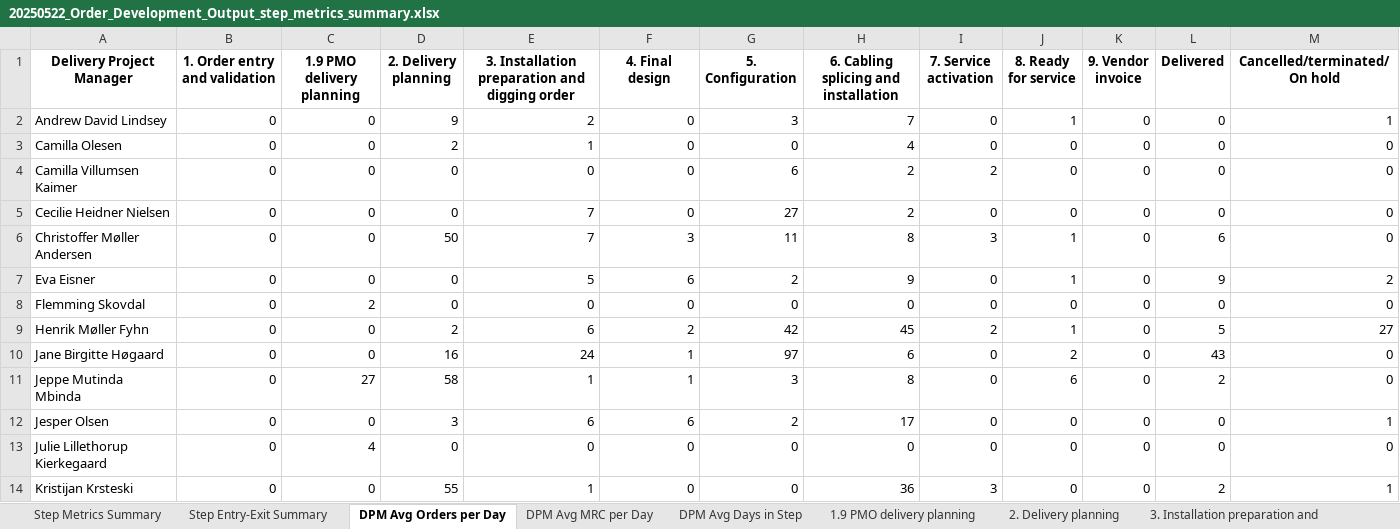
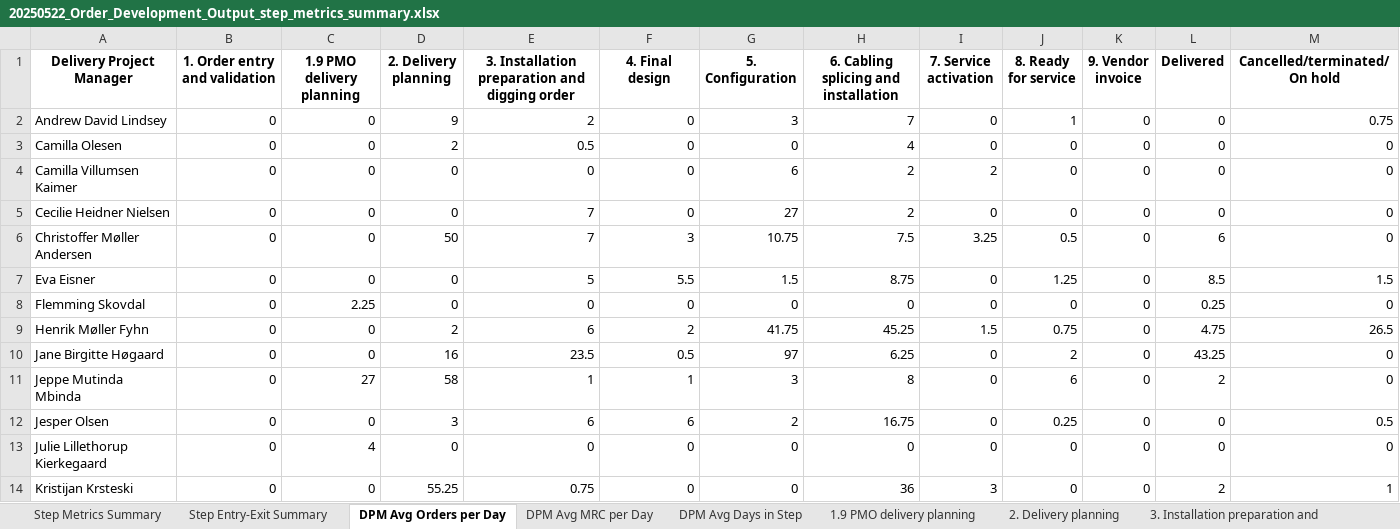
Before and after one commit to tonyyangmckinsey/dkdelivery, an Excel workbook: FinalOutputFolder/20250522_Order_Development_Output_step_metrics_summary.xlsx, sheet DPM Avg Orders per Day, drawn as a sheet; only a part is shown; values as stored, in another font and other column widths than the file's, no borders; conditional formats not drawn; the diff covers the shown part only; the diff names each change by its address in the sheet, - before the commit and + after, or states it on an @@ line.

```diff
--- a/FinalOutputFolder/20250522_Order_Development_Output_step_metrics_summary.xlsx (sheet DPM Avg Orders per Day)
+++ b/FinalOutputFolder/20250522_Order_Development_Output_step_metrics_summary.xlsx (sheet DPM Avg Orders per Day)
-M2 (Cancelled/terminated/On hold): 1
+M2 (Cancelled/terminated/On hold): 0.75
-E3: 1
+E3: 0.5
-G6 (5. Configuration): 11
+G6 (5. Configuration): 10.75
-H6: 8
+H6: 7.5
-I6 (7. Service activation): 3
+I6 (7. Service activation): 3.25
-J6 (8. Ready for service): 1
+J6 (8. Ready for service): 0.5
-F7 (4. Final design): 6
+F7 (4. Final design): 5.5
-G7 (5. Configuration): 2
+G7 (5. Configuration): 1.5
-H7: 9
+H7: 8.75
-J7 (8. Ready for service): 1
+J7 (8. Ready for service): 1.25
-L7 (Delivered): 9
+L7 (Delivered): 8.5
-M7 (Cancelled/terminated/On hold): 2
+M7 (Cancelled/terminated/On hold): 1.5
-C8 (1.9 PMO delivery planning): 2
+C8 (1.9 PMO delivery planning): 2.25
-L8 (Delivered): 0
+L8 (Delivered): 0.25
-G9 (5. Configuration): 42
+G9 (5. Configuration): 41.75
-H9: 45
+H9: 45.25
-I9 (7. Service activation): 2
+I9 (7. Service activation): 1.5
-J9 (8. Ready for service): 1
+J9 (8. Ready for service): 0.75
-L9 (Delivered): 5
+L9 (Delivered): 4.75
-M9 (Cancelled/terminated/On hold): 27
+M9 (Cancelled/terminated/On hold): 26.5
-E10: 24
+E10: 23.5
-F10 (4. Final design): 1
+F10 (4. Final design): 0.5
-H10: 6
+H10: 6.25
-L10 (Delivered): 43
+L10 (Delivered): 43.25
-H12: 17
+H12: 16.75
-J12 (8. Ready for service): 0
+J12 (8. Ready for service): 0.25
-M12 (Cancelled/terminated/On hold): 1
+M12 (Cancelled/terminated/On hold): 0.5
-D14 (2. Delivery planning): 55
+D14 (2. Delivery planning): 55.25
-E14: 1
+E14: 0.75
```
Also changed, not shown: 42 edited cells elsewhere in this sheet, AnalysisOutputFolder/20250521_Order_Development_Output.xlsx, AnalysisOutputFolder/20250522_Order_Development_Output.xlsx, 3 other files.
